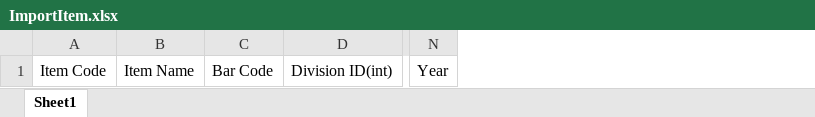
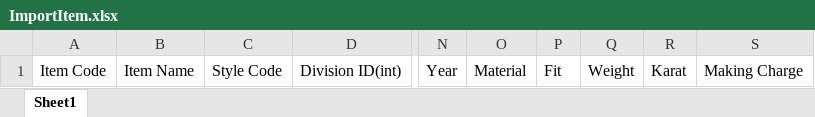
Before and after one commit to ranafarooqaslam/Fashion, an Excel workbook: CORN/Docs/ImportItem.xlsx, sheet Sheet1, drawn as a sheet; only a part is shown, gaps mark what is left out; values as stored, in another font and other column widths than the file's, no borders; charts and pictures not drawn; removed rows and columns are numbered as before the commit, all else as after; the diff names each change by its address in the sheet, - before the commit and + after, or states it on an @@ line.

```diff
--- a/CORN/Docs/ImportItem.xlsx (sheet Sheet1)
+++ b/CORN/Docs/ImportItem.xlsx (sheet Sheet1)
-column C, row 1: Bar Code
+column C, row 1: Style Code
+column O, row 1: Material
+column P, row 1: Fit
+column Q, row 1: Weight
+column R, row 1: Karat
+column S, row 1: Making Charge
```
Also changed, not shown: charts or pictures, 1 other file.
